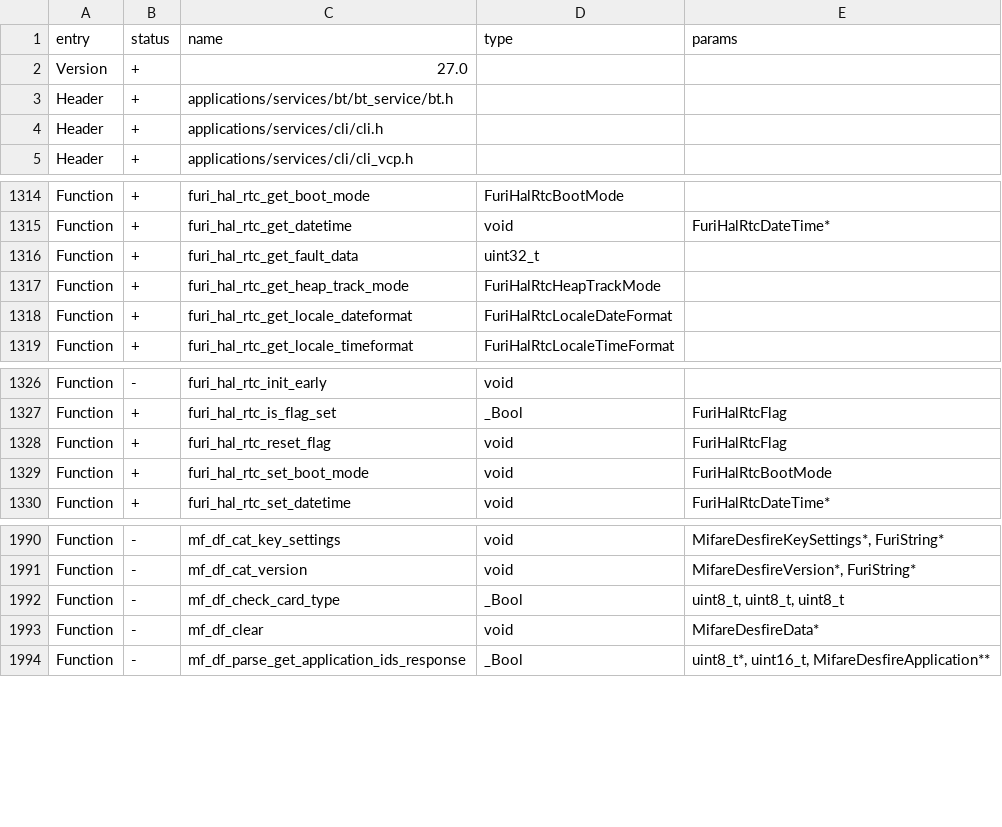
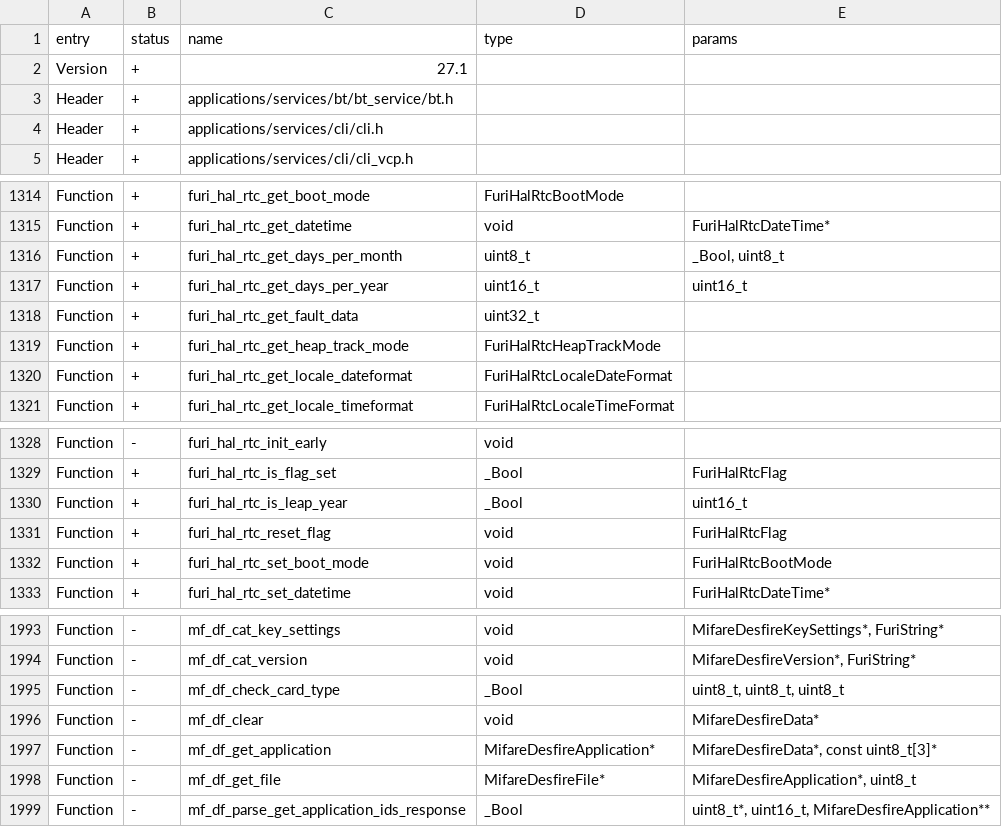
Before and after one commit to Gustav-png/Moon-Firmware, a CSV file: firmware/targets/f7/api_symbols.csv, drawn as a sheet; only a part is shown, gaps mark what is left out.

Commit message:
Implement support for reading Opal card (Sydney, Australia) (#2683)
* Implement support for reading Opal card (Sydney, Australia)
* stub_parser_verify_read: used UNUSED macro
* furi_hal_rtc: expose calendaring as functions
* opal: use bit-packed struct to parse, rather than manually shifting about
* Update f18 api symbols

Co-authored-by: あく <alleteam@gmail.com>

```diff
--- a/firmware/targets/f7/api_symbols.csv
+++ b/firmware/targets/f7/api_symbols.csv
@@ -1,3 +1,3 @@
 entry,status,name,type,params
-Version,+,27.0,,
+Version,+,27.1,,
 Header,+,applications/services/bt/bt_service/bt.h,,
@@ -1315,2 +1315,4 @@ Function,+,furi_hal_rtc_get_boot_mode,FuriHalRtcBootMode,
 Function,+,furi_hal_rtc_get_datetime,void,FuriHalRtcDateTime*
+Function,+,furi_hal_rtc_get_days_per_month,uint8_t,"_Bool, uint8_t"
+Function,+,furi_hal_rtc_get_days_per_year,uint16_t,uint16_t
 Function,+,furi_hal_rtc_get_fault_data,uint32_t,
@@ -1327,2 +1329,3 @@ Function,-,furi_hal_rtc_init_early,void,
 Function,+,furi_hal_rtc_is_flag_set,_Bool,FuriHalRtcFlag
+Function,+,furi_hal_rtc_is_leap_year,_Bool,uint16_t
 Function,+,furi_hal_rtc_reset_flag,void,FuriHalRtcFlag
@@ -1993,2 +1996,4 @@ Function,-,mf_df_check_card_type,_Bool,"uint8_t, uint8_t, uint8_t"
 Function,-,mf_df_clear,void,MifareDesfireData*
+Function,-,mf_df_get_application,MifareDesfireApplication*,"MifareDesfireData*, const uint8_t[3]*"
+Function,-,mf_df_get_file,MifareDesfireFile*,"MifareDesfireApplication*, uint8_t"
 Function,-,mf_df_parse_get_application_ids_response,_Bool,"uint8_t*, uint16_t, MifareDesfireApplication**"
```
Also changed, not shown: firmware/targets/f18/api_symbols.csv, 13 other files.
